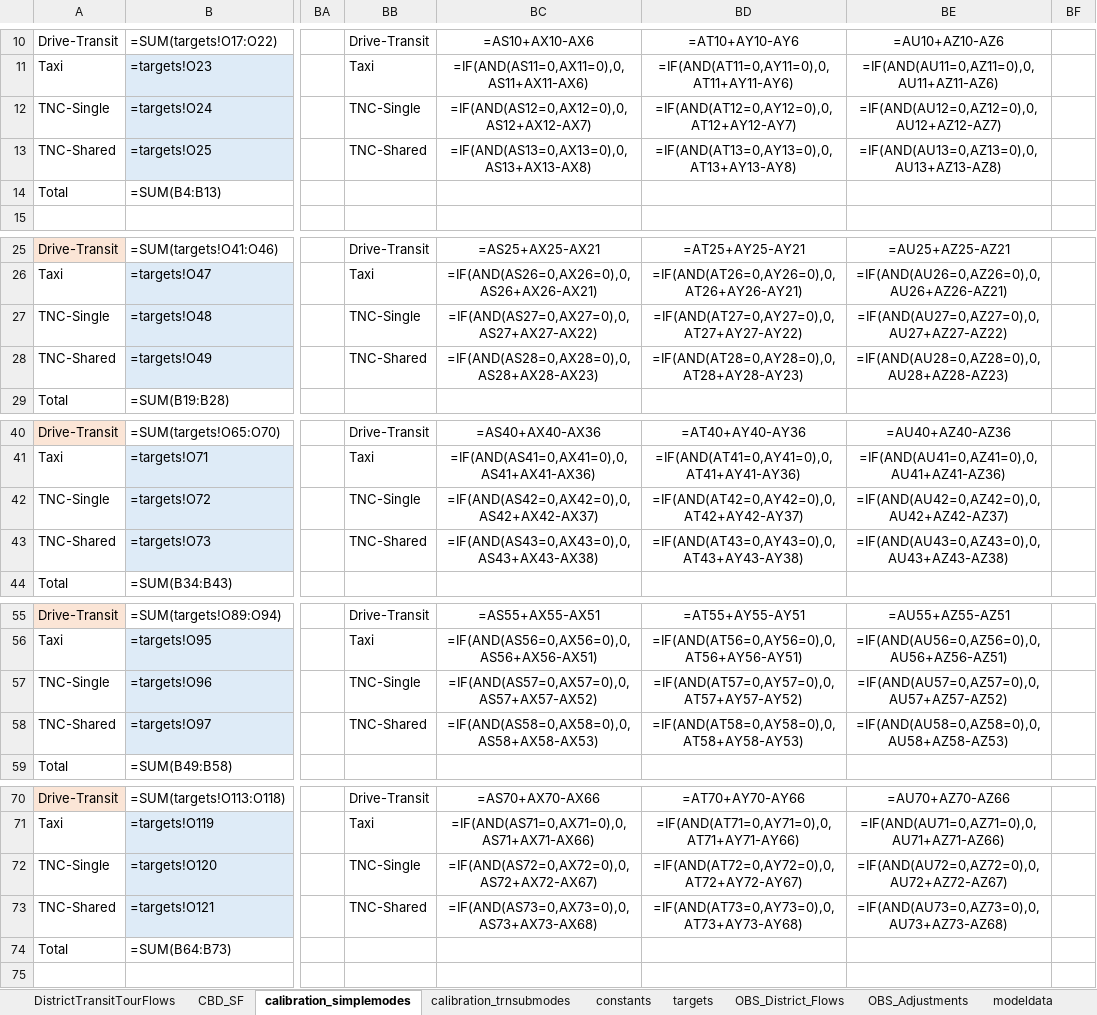
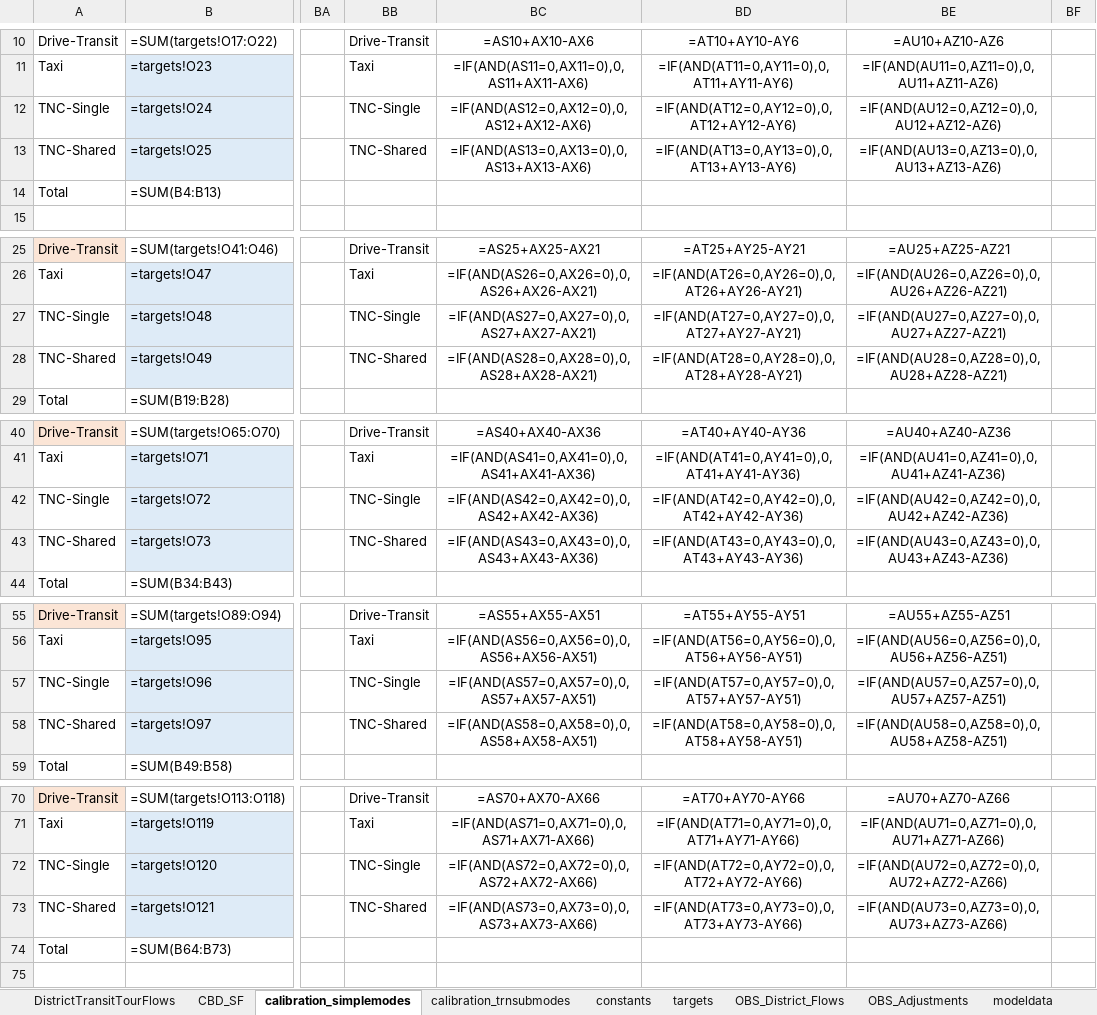
Before and after one commit to BayAreaMetro/travel-model-one, an Excel workbook: utilities/calibration/workbook_templates/11_TourModeChoice_2023_blank.xlsx, sheet calibration_simplemodes, drawn as a sheet; only a part is shown, gaps mark what is left out; values as stored, in another font and other column widths than the file's, no borders; formulas are shown in place of their values; charts and pictures not drawn; the diff covers the shown part only; the diff names each change by its address in the sheet, - before the commit and + after, or states it on an @@ line.

```diff
--- a/utilities/calibration/workbook_templates/11_TourModeChoice_2023_blank.xlsx (sheet calibration_simplemodes)
+++ b/utilities/calibration/workbook_templates/11_TourModeChoice_2023_blank.xlsx (sheet calibration_simplemodes)
-BC12: =IF(AND(AS12=0,AX12=0),0,AS12+AX12-AX7)
+BC12: =IF(AND(AS12=0,AX12=0),0,AS12+AX12-AX6)
-BD12: =IF(AND(AT12=0,AY12=0),0,AT12+AY12-AY7)
+BD12: =IF(AND(AT12=0,AY12=0),0,AT12+AY12-AY6)
-BE12: =IF(AND(AU12=0,AZ12=0),0,AU12+AZ12-AZ7)
+BE12: =IF(AND(AU12=0,AZ12=0),0,AU12+AZ12-AZ6)
-BC13: =IF(AND(AS13=0,AX13=0),0,AS13+AX13-AX8)
+BC13: =IF(AND(AS13=0,AX13=0),0,AS13+AX13-AX6)
-BD13: =IF(AND(AT13=0,AY13=0),0,AT13+AY13-AY8)
+BD13: =IF(AND(AT13=0,AY13=0),0,AT13+AY13-AY6)
-BE13: =IF(AND(AU13=0,AZ13=0),0,AU13+AZ13-AZ8)
+BE13: =IF(AND(AU13=0,AZ13=0),0,AU13+AZ13-AZ6)
-BC27: =IF(AND(AS27=0,AX27=0),0,AS27+AX27-AX22)
+BC27: =IF(AND(AS27=0,AX27=0),0,AS27+AX27-AX21)
-BD27: =IF(AND(AT27=0,AY27=0),0,AT27+AY27-AY22)
+BD27: =IF(AND(AT27=0,AY27=0),0,AT27+AY27-AY21)
-BE27: =IF(AND(AU27=0,AZ27=0),0,AU27+AZ27-AZ22)
+BE27: =IF(AND(AU27=0,AZ27=0),0,AU27+AZ27-AZ21)
-BC28: =IF(AND(AS28=0,AX28=0),0,AS28+AX28-AX23)
+BC28: =IF(AND(AS28=0,AX28=0),0,AS28+AX28-AX21)
-BD28: =IF(AND(AT28=0,AY28=0),0,AT28+AY28-AY23)
+BD28: =IF(AND(AT28=0,AY28=0),0,AT28+AY28-AY21)
-BE28: =IF(AND(AU28=0,AZ28=0),0,AU28+AZ28-AZ23)
+BE28: =IF(AND(AU28=0,AZ28=0),0,AU28+AZ28-AZ21)
-BC42: =IF(AND(AS42=0,AX42=0),0,AS42+AX42-AX37)
+BC42: =IF(AND(AS42=0,AX42=0),0,AS42+AX42-AX36)
-BD42: =IF(AND(AT42=0,AY42=0),0,AT42+AY42-AY37)
+BD42: =IF(AND(AT42=0,AY42=0),0,AT42+AY42-AY36)
-BE42: =IF(AND(AU42=0,AZ42=0),0,AU42+AZ42-AZ37)
+BE42: =IF(AND(AU42=0,AZ42=0),0,AU42+AZ42-AZ36)
-BC43: =IF(AND(AS43=0,AX43=0),0,AS43+AX43-AX38)
+BC43: =IF(AND(AS43=0,AX43=0),0,AS43+AX43-AX36)
-BD43: =IF(AND(AT43=0,AY43=0),0,AT43+AY43-AY38)
+BD43: =IF(AND(AT43=0,AY43=0),0,AT43+AY43-AY36)
-BE43: =IF(AND(AU43=0,AZ43=0),0,AU43+AZ43-AZ38)
+BE43: =IF(AND(AU43=0,AZ43=0),0,AU43+AZ43-AZ36)
-BC57: =IF(AND(AS57=0,AX57=0),0,AS57+AX57-AX52)
+BC57: =IF(AND(AS57=0,AX57=0),0,AS57+AX57-AX51)
-BD57: =IF(AND(AT57=0,AY57=0),0,AT57+AY57-AY52)
+BD57: =IF(AND(AT57=0,AY57=0),0,AT57+AY57-AY51)
-BE57: =IF(AND(AU57=0,AZ57=0),0,AU57+AZ57-AZ52)
+BE57: =IF(AND(AU57=0,AZ57=0),0,AU57+AZ57-AZ51)
-BC58: =IF(AND(AS58=0,AX58=0),0,AS58+AX58-AX53)
+BC58: =IF(AND(AS58=0,AX58=0),0,AS58+AX58-AX51)
-BD58: =IF(AND(AT58=0,AY58=0),0,AT58+AY58-AY53)
+BD58: =IF(AND(AT58=0,AY58=0),0,AT58+AY58-AY51)
-BE58: =IF(AND(AU58=0,AZ58=0),0,AU58+AZ58-AZ53)
+BE58: =IF(AND(AU58=0,AZ58=0),0,AU58+AZ58-AZ51)
-BC72: =IF(AND(AS72=0,AX72=0),0,AS72+AX72-AX67)
+BC72: =IF(AND(AS72=0,AX72=0),0,AS72+AX72-AX66)
-BD72: =IF(AND(AT72=0,AY72=0),0,AT72+AY72-AY67)
+BD72: =IF(AND(AT72=0,AY72=0),0,AT72+AY72-AY66)
-BE72: =IF(AND(AU72=0,AZ72=0),0,AU72+AZ72-AZ67)
+BE72: =IF(AND(AU72=0,AZ72=0),0,AU72+AZ72-AZ66)
-BC73: =IF(AND(AS73=0,AX73=0),0,AS73+AX73-AX68)
+BC73: =IF(AND(AS73=0,AX73=0),0,AS73+AX73-AX66)
-BD73: =IF(AND(AT73=0,AY73=0),0,AT73+AY73-AY68)
+BD73: =IF(AND(AT73=0,AY73=0),0,AT73+AY73-AY66)
-BE73: =IF(AND(AU73=0,AZ73=0),0,AU73+AZ73-AZ68)
+BE73: =IF(AND(AU73=0,AZ73=0),0,AU73+AZ73-AZ66)
```
Also changed, not shown: 12 edited cells elsewhere in this sheet, utilities/calibration/workbook_templates/02_AutoOwnership_2023_blank.xlsx, utilities/calibration/workbook_templates/04_CoordinatedDailyActivityPattern_2023_blank.xlsx, 3 other files.
